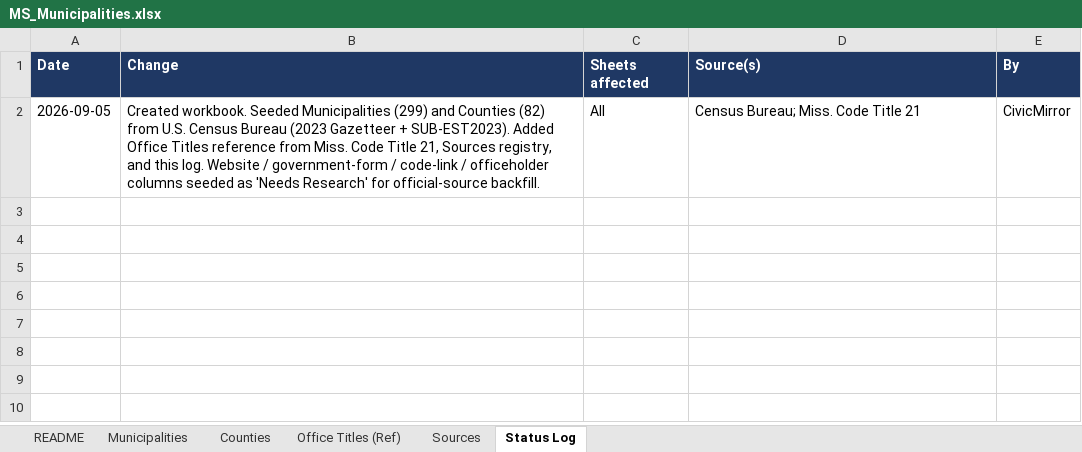
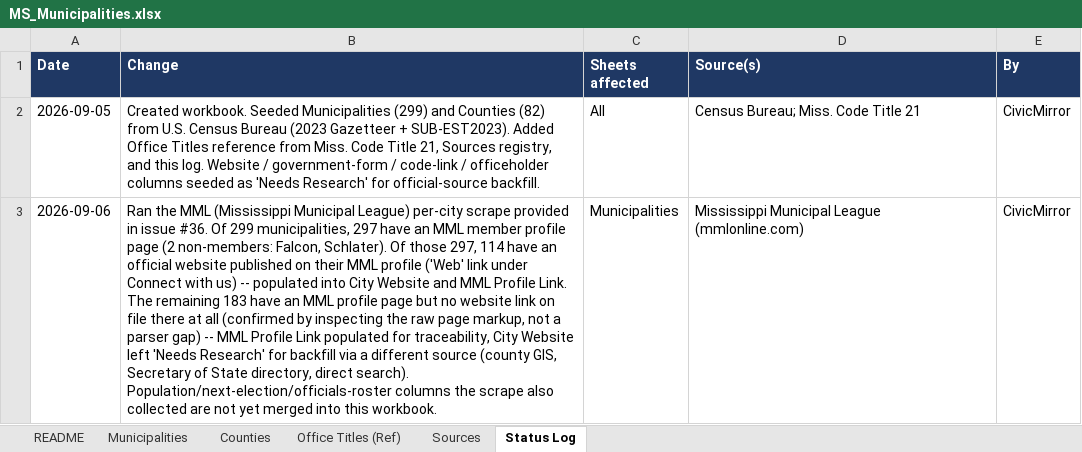
Before and after one commit to CivicMirror/Civic-Data, an Excel workbook: reference/MS Rolling Audit/MS_Municipalities.xlsx, sheet Status Log, drawn as a sheet; values as stored, in another font and other column widths than the file's, no borders; the diff names each change by its address in the sheet, - before the commit and + after, or states it on an @@ line.

```diff
--- a/reference/MS Rolling Audit/MS_Municipalities.xlsx (sheet Status Log)
+++ b/reference/MS Rolling Audit/MS_Municipalities.xlsx (sheet Status Log)
+row 3: 2026-09-06 | Ran the MML (Mississippi Municipal League) per-city scrape provided in issue #36. Of 299 municipalities, 297 have an MML member profile page (2 non-members: Falcon, Schlater). Of those 297, 114 have an official website published on their MML profile ('Web' link under Connect with us) -- populated into City Website and MML Profile Link. The remaining 183 have an MML profile page but no website link on file there at all (confirmed by inspecting the raw page markup, not a parser gap) -- MML Profile Link populated for traceability, City Website left 'Needs Research' for backfill via a different source (county GIS, Secretary of State directory, direct search). Population/next-election/officials-roster columns the scrape also collected are not yet merged into this workbook. | Municipalities | Mississippi Municipal League (mmlonline.com) | CivicMirror
```
Also changed, not shown: sheet Municipalities, charts or pictures, 2 other files.
